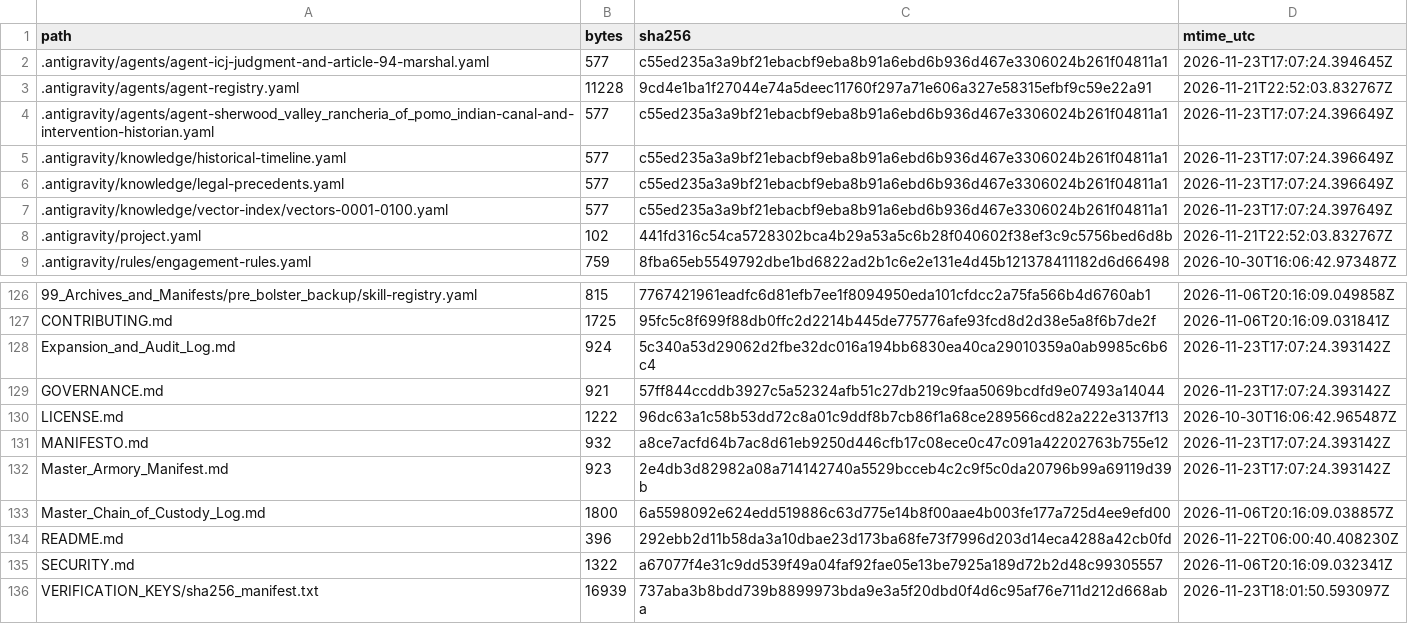
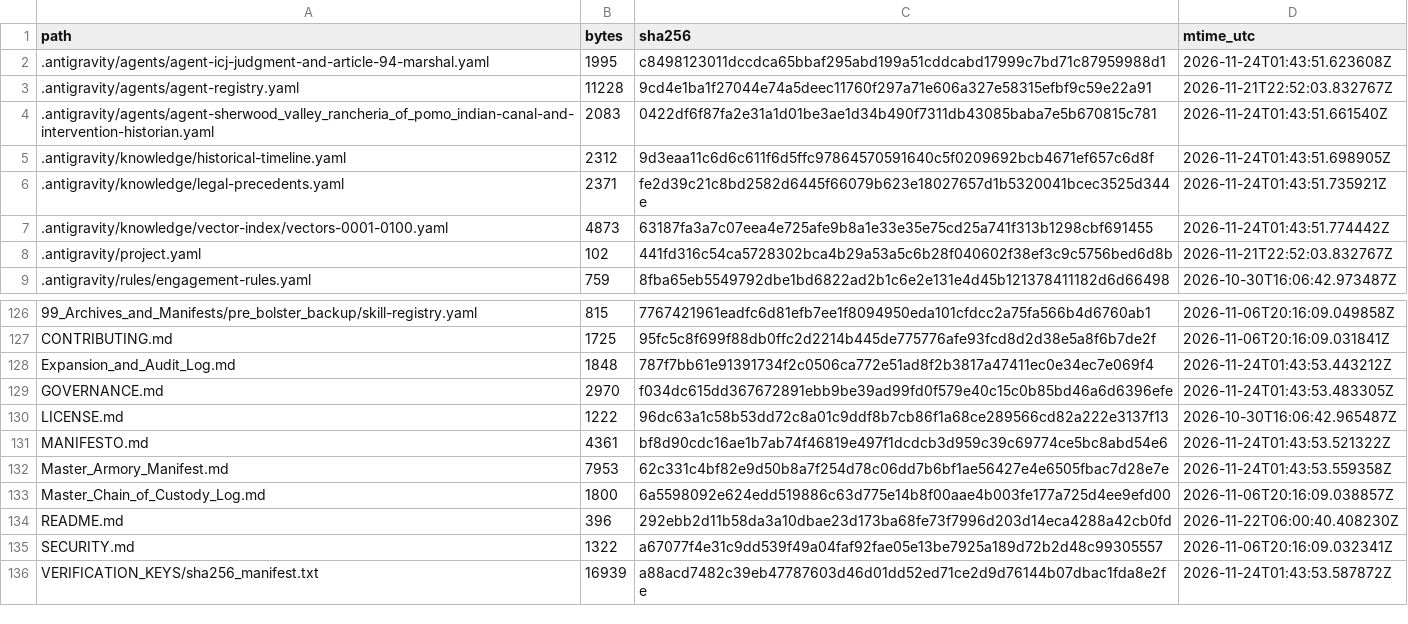
Before and after one commit to GlobalRestitutionAlliance/turtle-island-us-ca-sherwood-valley-rancheria-of-pomo-indian-master-litigation, a CSV file: 99_Archives_and_Manifests/MANIFEST_SHA256.csv, drawn as a sheet; only a part is shown, gaps mark what is left out; the diff covers the shown part only.

```diff
--- a/99_Archives_and_Manifests/MANIFEST_SHA256.csv
+++ b/99_Archives_and_Manifests/MANIFEST_SHA256.csv
@@ -1,8 +1,8 @@
 path,bytes,sha256,mtime_utc
-.antigravity/agents/agent-icj-judgment-and-article-94-marshal.yaml,577,c55ed235a3a9bf21ebacbf9eba8b91a6ebd6b936d467e3306024b261f04811a1,2026-11-23T17:07:24.394645Z
+.antigravity/agents/agent-icj-judgment-and-article-94-marshal.yaml,1995,c8498123011dccdca65bbaf295abd199a51cddcabd17999c7bd71c87959988d1,2026-11-24T01:43:51.623608Z
 .antigravity/agents/agent-registry.yaml,11228,9cd4e1ba1f27044e74a5deec11760f297a71e606a327e58315efbf9c59e22a91,2026-11-21T22:52:03.832767Z
-.antigravity/agents/agent-sherwood_valley_rancheria_of_pomo_indian-canal-and-intervention-historian.yaml,577,c55ed235a3a9bf21ebacbf9eba8b91a6ebd6b936d467e3306024b261f04811a1,2026-11-23T17:07:24.396649Z
-.antigravity/knowledge/historical-timeline.yaml,577,c55ed235a3a9bf21ebacbf9eba8b91a6ebd6b936d467e3306024b261f04811a1,2026-11-23T17:07:24.396649Z
-.antigravity/knowledge/legal-precedents.yaml,577,c55ed235a3a9bf21ebacbf9eba8b91a6ebd6b936d467e3306024b261f04811a1,2026-11-23T17:07:24.396649Z
-.antigravity/knowledge/vector-index/vectors-0001-0100.yaml,577,c55ed235a3a9bf21ebacbf9eba8b91a6ebd6b936d467e3306024b261f04811a1,2026-11-23T17:07:24.397649Z
+.antigravity/agents/agent-sherwood_valley_rancheria_of_pomo_indian-canal-and-intervention-historian.yaml,2083,0422df6f87fa2e31a1d01be3ae1d34b490f7311db43085baba7e5b670815c781,2026-11-24T01:43:51.661540Z
+.antigravity/knowledge/historical-timeline.yaml,2312,9d3eaa11c6d6c611f6d5ffc97864570591640c5f0209692bcb4671ef657c6d8f,2026-11-24T01:43:51.698905Z
+.antigravity/knowledge/legal-precedents.yaml,2371,fe2d39c21c8bd2582d6445f66079b623e18027657d1b5320041bcec3525d344e,2026-11-24T01:43:51.735921Z
+.antigravity/knowledge/vector-index/vectors-0001-0100.yaml,4873,63187fa3a7c07eea4e725afe9b8a1e33e35e75cd25a741f313b1298cbf691455,2026-11-24T01:43:51.774442Z
 .antigravity/project.yaml,102,441fd316c54ca5728302bca4b29a53a5c6b28f040602f38ef3c9c5756bed6d8b,2026-11-21T22:52:03.832767Z
@@ -127,7 +127,7 @@ path,bytes,sha256,mtime_utc
 CONTRIBUTING.md,1725,95fc5c8f699f88db0ffc2d2214b445de775776afe93fcd8d2d38e5a8f6b7de2f,2026-11-06T20:16:09.031841Z
-Expansion_and_Audit_Log.md,924,5c340a53d29062d2fbe32dc016a194bb6830ea40ca29010359a0ab9985c6b6c4,2026-11-23T17:07:24.393142Z
-GOVERNANCE.md,921,57ff844ccddb3927c5a52324afb51c27db219c9faa5069bcdfd9e07493a14044,2026-11-23T17:07:24.393142Z
+Expansion_and_Audit_Log.md,1848,787f7bb61e91391734f2c0506ca772e51ad8f2b3817a47411ec0e34ec7e069f4,2026-11-24T01:43:53.443212Z
+GOVERNANCE.md,2970,f034dc615dd367672891ebb9be39ad99fd0f579e40c15c0b85bd46a6d6396efe,2026-11-24T01:43:53.483305Z
 LICENSE.md,1222,96dc63a1c58b53dd72c8a01c9ddf8b7cb86f1a68ce289566cd82a222e3137f13,2026-10-30T16:06:42.965487Z
-MANIFESTO.md,932,a8ce7acfd64b7ac8d61eb9250d446cfb17c08ece0c47c091a42202763b755e12,2026-11-23T17:07:24.393142Z
-Master_Armory_Manifest.md,923,2e4db3d82982a08a714142740a5529bcceb4c2c9f5c0da20796b99a69119d39b,2026-11-23T17:07:24.393142Z
+MANIFESTO.md,4361,bf8d90cdc16ae1b7ab74f46819e497f1dcdcb3d959c39c69774ce5bc8abd54e6,2026-11-24T01:43:53.521322Z
+Master_Armory_Manifest.md,7953,62c331c4bf82e9d50b8a7f254d78c06dd7b6bf1ae56427e4e6505fbac7d28e7e,2026-11-24T01:43:53.559358Z
 Master_Chain_of_Custody_Log.md,1800,6a5598092e624edd519886c63d775e14b8f00aae4b003fe177a725d4ee9efd00,2026-11-06T20:16:09.038857Z
@@ -135,2 +135,2 @@ README.md,396,292ebb2d11b58da3a10dbae23d173ba68fe73f7996d203d14eca4288a42cb0fd,2
 SECURITY.md,1322,a67077f4e31c9dd539f49a04faf92fae05e13be7925a189d72b2d48c99305557,2026-11-06T20:16:09.032341Z
-VERIFICATION_KEYS/sha256_manifest.txt,16939,737aba3b8bdd739b8899973bda9e3a5f20dbd0f4d6c95af76e711d212d668aba,2026-11-23T18:01:50.593097Z
+VERIFICATION_KEYS/sha256_manifest.txt,16939,a88acd7482c39eb47787603d46d01dd52ed71ce2d9d76144b07dbac1fda8e2fe,2026-11-24T01:43:53.587872Z
```
Also changed, not shown: 81 edited cells elsewhere in this file, 37 other files.
